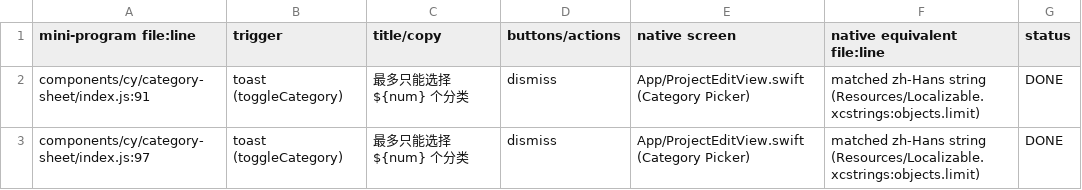
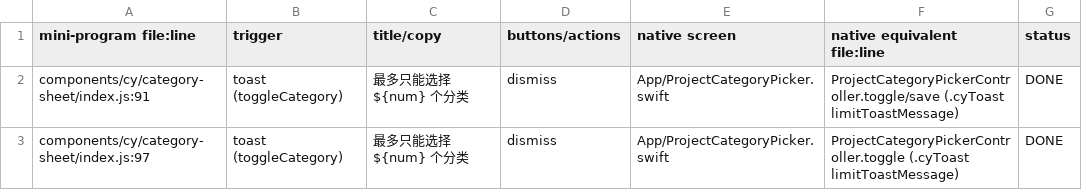
Before and after one commit to XXsocietyee/chein-app, a CSV file: docs/parity/popups-merchant.csv, drawn as a sheet; only a part is shown; the diff covers the shown part only.

```diff
--- a/docs/parity/popups-merchant.csv
+++ b/docs/parity/popups-merchant.csv
@@ -1,3 +1,3 @@
 mini-program file:line,trigger,title/copy,buttons/actions,native screen,native equivalent file:line,status
-components/cy/category-sheet/index.js:91,toast (toggleCategory),最多只能选择 ${num} 个分类,dismiss,App/ProjectEditView.swift (Category Picker),matched zh-Hans string (Resources/Localizable.xcstrings:objects.limit),DONE
-components/cy/category-sheet/index.js:97,toast (toggleCategory),最多只能选择 ${num} 个分类,dismiss,App/ProjectEditView.swift (Category Picker),matched zh-Hans string (Resources/Localizable.xcstrings:objects.limit),DONE
+components/cy/category-sheet/index.js:91,toast (toggleCategory),最多只能选择 ${num} 个分类,dismiss,App/ProjectCategoryPicker.swift,ProjectCategoryPickerController.toggle/save (.cyToast limitToastMessage),DONE
+components/cy/category-sheet/index.js:97,toast (toggleCategory),最多只能选择 ${num} 个分类,dismiss,App/ProjectCategoryPicker.swift,ProjectCategoryPickerController.toggle (.cyToast limitToastMessage),DONE
```
Also changed, not shown: 16 edited cells elsewhere in this file, 16 other files.
